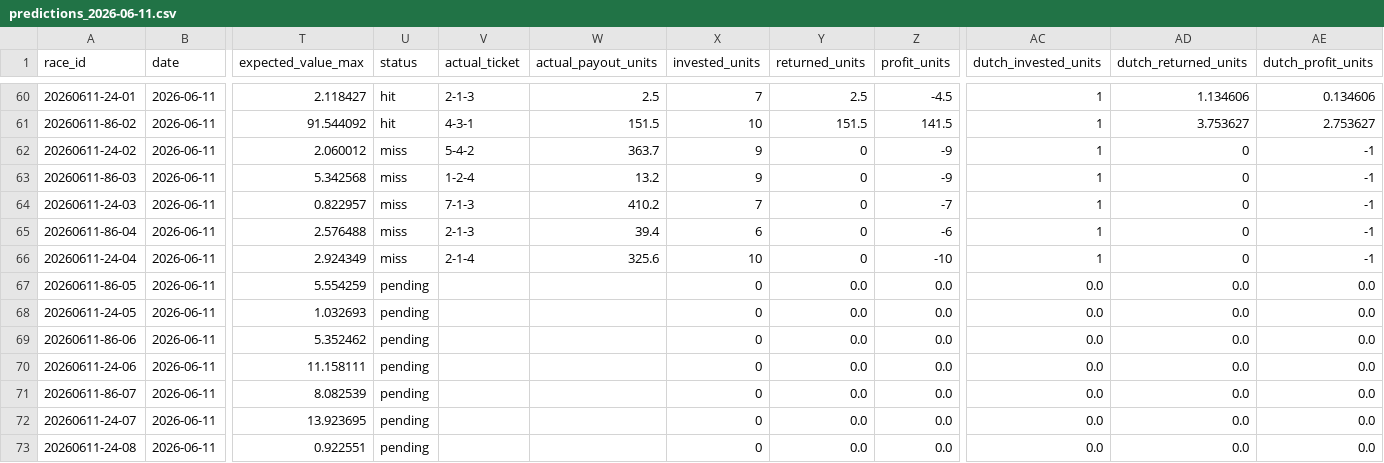
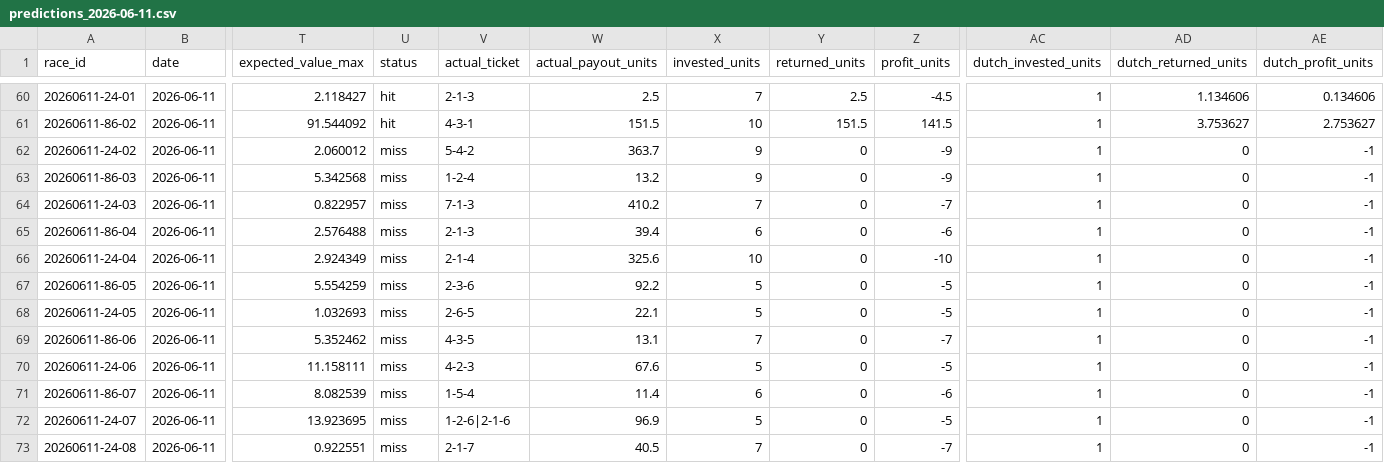
Before and after one commit to t-nonomura/keirin-ai-forward-report, a CSV file: data/ai_memo_forward/predictions_2026-06-11.csv, drawn as a sheet; only a part is shown, gaps mark what is left out; the diff covers the shown part only; the diff names each change by its address in the sheet, - before the commit and + after, or states it on an @@ line.

```diff
--- a/data/ai_memo_forward/predictions_2026-06-11.csv
+++ b/data/ai_memo_forward/predictions_2026-06-11.csv
-U67:U73 (status): pending
+U67:U73 (status): miss
-V67 (actual_ticket): (empty)
+V67 (actual_ticket): 2-3-6
-W67 (actual_payout_units): (empty)
+W67 (actual_payout_units): 92.2
-X67:X68 (invested_units): 0
+X67:X68 (invested_units): 5
-Y67:Y73 (returned_units): 0.0
+Y67:Y73 (returned_units): 0
-Z67:Z68 (profit_units): 0.0
+Z67:Z68 (profit_units): -5
-AC67:AC73 (dutch_invested_units): 0.0
+AC67:AC73 (dutch_invested_units): 1
-AD67:AD73 (dutch_returned_units): 0.0
+AD67:AD73 (dutch_returned_units): 0
-AE67:AE73 (dutch_profit_units): 0.0
+AE67:AE73 (dutch_profit_units): -1
-V68 (actual_ticket): (empty)
+V68 (actual_ticket): 2-6-5
-W68 (actual_payout_units): (empty)
+W68 (actual_payout_units): 22.1
-V69 (actual_ticket): (empty)
+V69 (actual_ticket): 4-3-5
-W69 (actual_payout_units): (empty)
+W69 (actual_payout_units): 13.1
-X69 (invested_units): 0
+X69 (invested_units): 7
-Z69 (profit_units): 0.0
+Z69 (profit_units): -7
-V70 (actual_ticket): (empty)
+V70 (actual_ticket): 4-2-3
-W70 (actual_payout_units): (empty)
+W70 (actual_payout_units): 67.6
-X70 (invested_units): 0
+X70 (invested_units): 5
-Z70 (profit_units): 0.0
+Z70 (profit_units): -5
-V71 (actual_ticket): (empty)
+V71 (actual_ticket): 1-5-4
-W71 (actual_payout_units): (empty)
+W71 (actual_payout_units): 11.4
-X71 (invested_units): 0
+X71 (invested_units): 6
-Z71 (profit_units): 0.0
+Z71 (profit_units): -6
-V72 (actual_ticket): (empty)
+V72 (actual_ticket): 1-2-6|2-1-6
-W72 (actual_payout_units): (empty)
+W72 (actual_payout_units): 96.9
-X72 (invested_units): 0
+X72 (invested_units): 5
-Z72 (profit_units): 0.0
+Z72 (profit_units): -5
-V73 (actual_ticket): (empty)
+V73 (actual_ticket): 2-1-7
-W73 (actual_payout_units): (empty)
+W73 (actual_payout_units): 40.5
-X73 (invested_units): 0
+X73 (invested_units): 7
-Z73 (profit_units): 0.0
+Z73 (profit_units): -7
```
Also changed, not shown: 99 edited cells elsewhere in this file, 1 other file.
